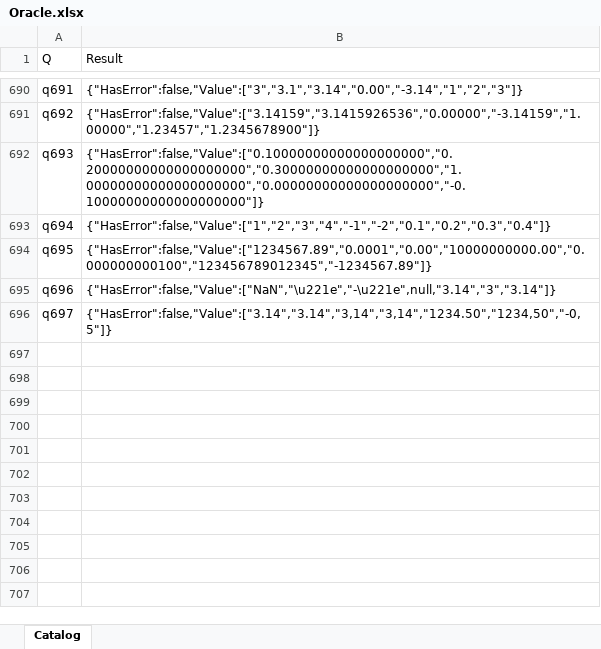
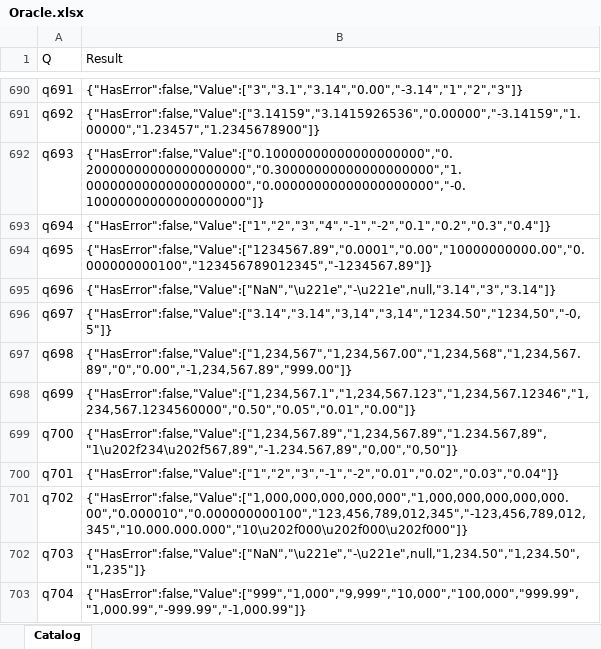
Before and after one commit to lawless-m/MrsFlow, an Excel workbook: Oracle/Oracle.xlsx, sheet Catalog, drawn as a sheet; only a part is shown, gaps mark what is left out; values as stored, in another font and other column widths than the file's, no borders; table styles not drawn; the diff names each change by its address in the sheet, - before the commit and + after, or states it on an @@ line.

```diff
--- a/Oracle/Oracle.xlsx (sheet Catalog)
+++ b/Oracle/Oracle.xlsx (sheet Catalog)
+row 697: q698 | {"HasError":false,"Value":["1,234,567","1,234,567.00","1,234,568","1,234,567.89","0","0.00","-1,234,567.89","999.00"]}
+row 698: q699 | {"HasError":false,"Value":["1,234,567.1","1,234,567.123","1,234,567.12346","1,234,567.1234560000","0.50","0.05","0.01","0.00"]}
+row 699: q700 | {"HasError":false,"Value":["1,234,567.89","1,234,567.89","1.234.567,89","1\u202f234\u202f567,89","-1.234.567,89","0,00","0,50"]}
+row 700: q701 | {"HasError":false,"Value":["1","2","3","-1","-2","0.01","0.02","0.03","0.04"]}
+row 701: q702 | {"HasError":false,"Value":["1,000,000,000,000,000","1,000,000,000,000,000.00","0.000010","0.000000000100","123,456,789,012,345","-123,456,789,012,345","10.000.000.000","10\u202f000\u202f000\u202f000"]}
+row 702: q703 | {"HasError":false,"Value":["NaN","\u221e","-\u221e",null,"1,234.50","1,234.50","1,235"]}
+row 703: q704 | {"HasError":false,"Value":["999","1,000","9,999","10,000","100,000","999.99","1,000.99","-999.99","-1,000.99"]}
```
Also changed, not shown: 23 other files.
